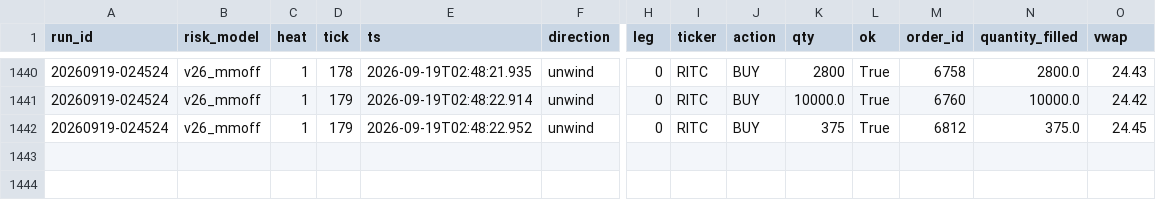
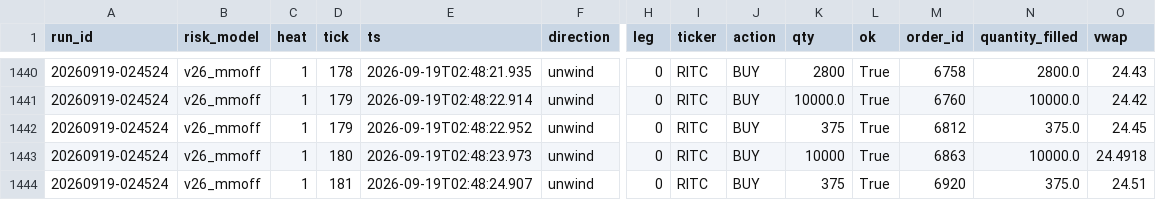
Before and after one commit to oxiwastaken/mscf_comp, a CSV file: ETF/logs/trades.csv, drawn as a sheet; only a part is shown, gaps mark what is left out; rows hold the shown columns only; the diff names each change by its address in the sheet, - before the commit and + after, or states it on an @@ line.

```diff
--- a/ETF/logs/trades.csv
+++ b/ETF/logs/trades.csv
+row 1443: 20260919-024524 | v26_mmoff | 1 | 180 | 2026-09-19T02:48:23.973 | unwind | 0 | RITC | BUY | 10000 | True | 6863 | 10000.0 | 24.4918
+row 1444: 20260919-024524 | v26_mmoff | 1 | 181 | 2026-09-19T02:48:24.907 | unwind | 0 | RITC | BUY | 375 | True | 6920 | 375.0 | 24.51
```
Also changed, not shown: ETF/logs/tenders.csv, 1 other file.
